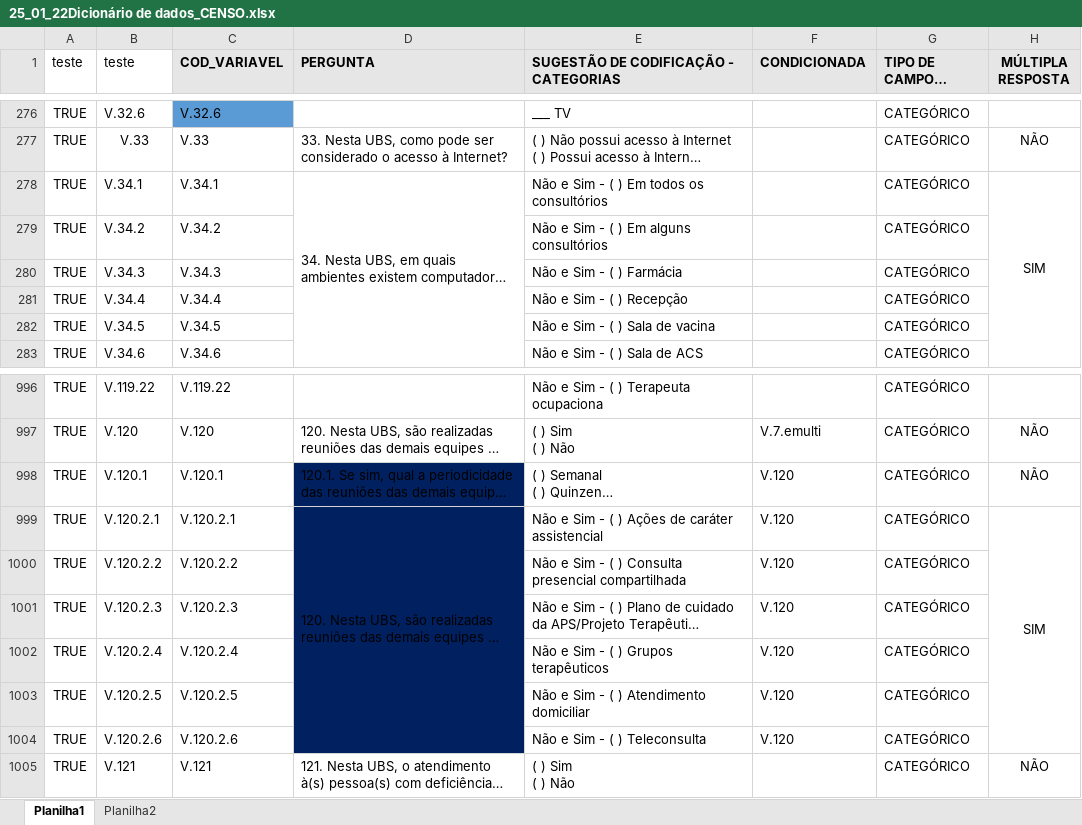
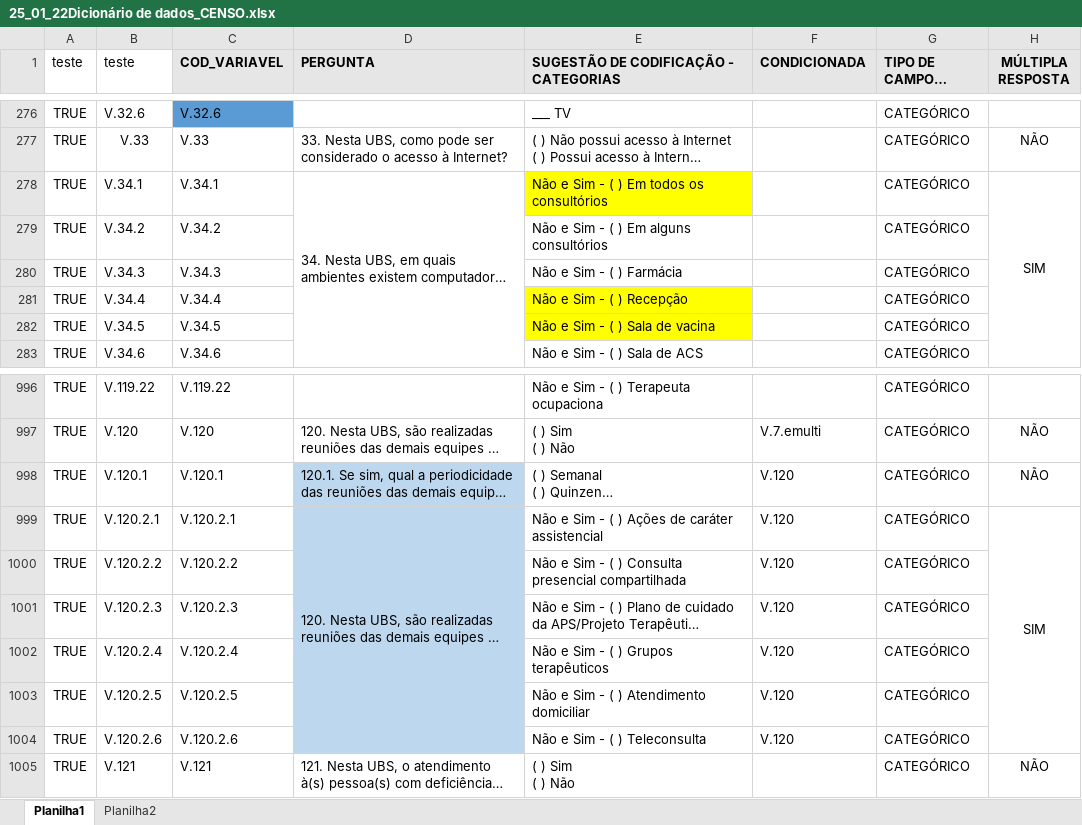
Before and after one commit to cesarmacieira/censo, an Excel workbook: 25_01_22Dicionário de dados_CENSO.xlsx, sheet Planilha1, drawn as a sheet; only a part is shown, gaps mark what is left out; long unchanged cells end in …; values as stored, in another font and other column widths than the file's, no borders; the diff names each change by its address in the sheet, - before the commit and + after, or states it on an @@ line.

```diff
--- a/25_01_22Dicionário de dados_CENSO.xlsx (sheet Planilha1)
+++ b/25_01_22Dicionário de dados_CENSO.xlsx (sheet Planilha1)
-E278 fill: none
+E278 fill: #FFFF00
-E281:E282 fill: none
+E281:E282 fill: #FFFF00
-D998:D1004 fill: #002060
+D998:D1004 fill: #BDD7EE
```
Also changed, not shown: 2 other files.
